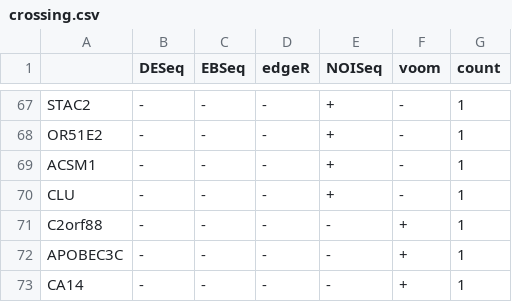
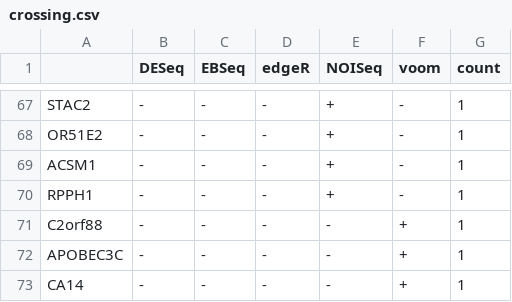
Before and after one commit to tony-zhelonkin/Hobotnica_baySeq_ed, a CSV file: output/crossing.csv, drawn as a sheet; only a part is shown, gaps mark what is left out.

```diff
--- a/output/crossing.csv
+++ b/output/crossing.csv
@@ -69,3 +69,3 @@
 "ACSM1","-","-","-","+","-",1
-"CLU","-","-","-","+","-",1
+"RPPH1","-","-","-","+","-",1
 "C2orf88","-","-","-","-","+",1
```
Also changed, not shown: 10 other files.
